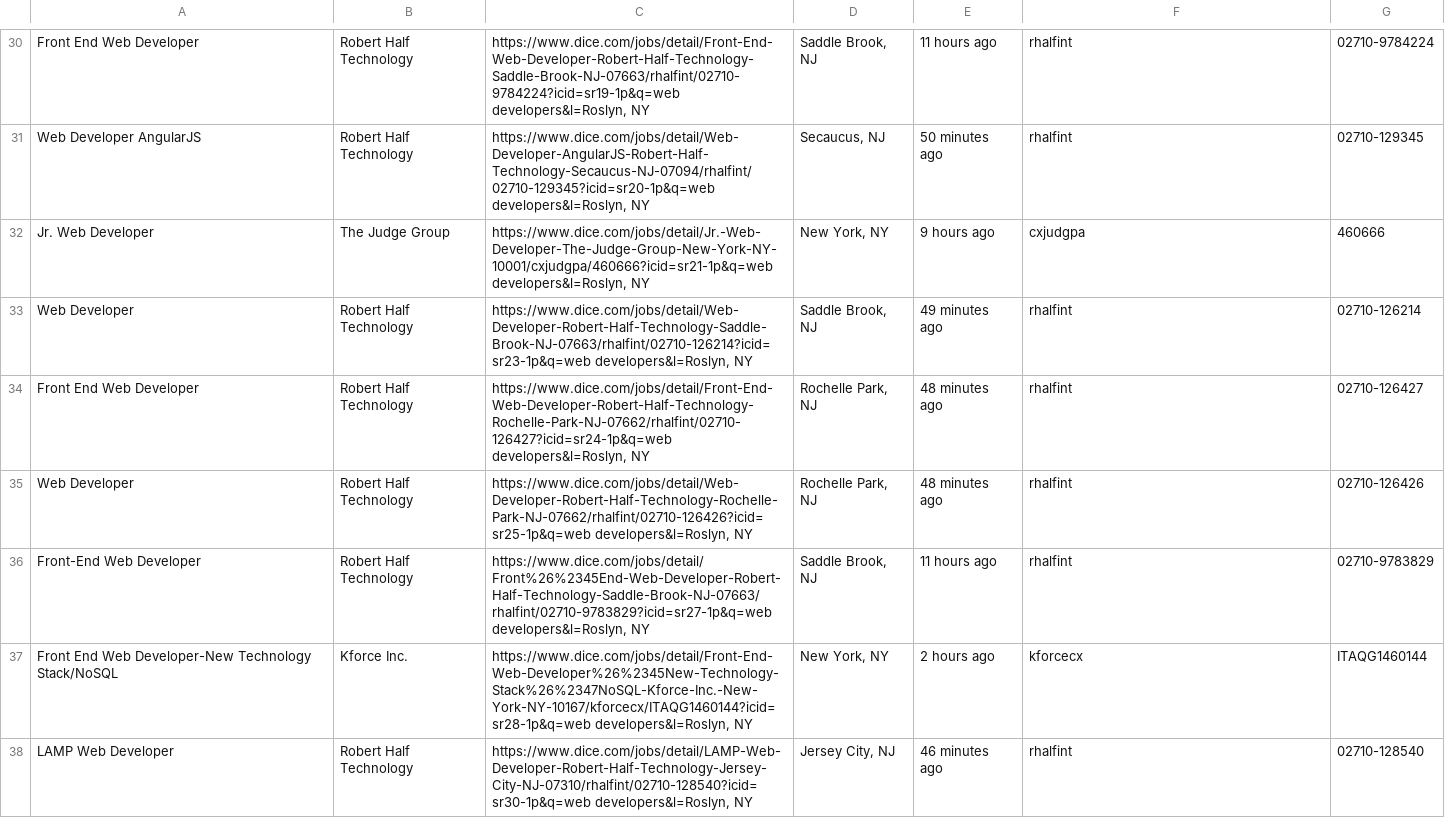
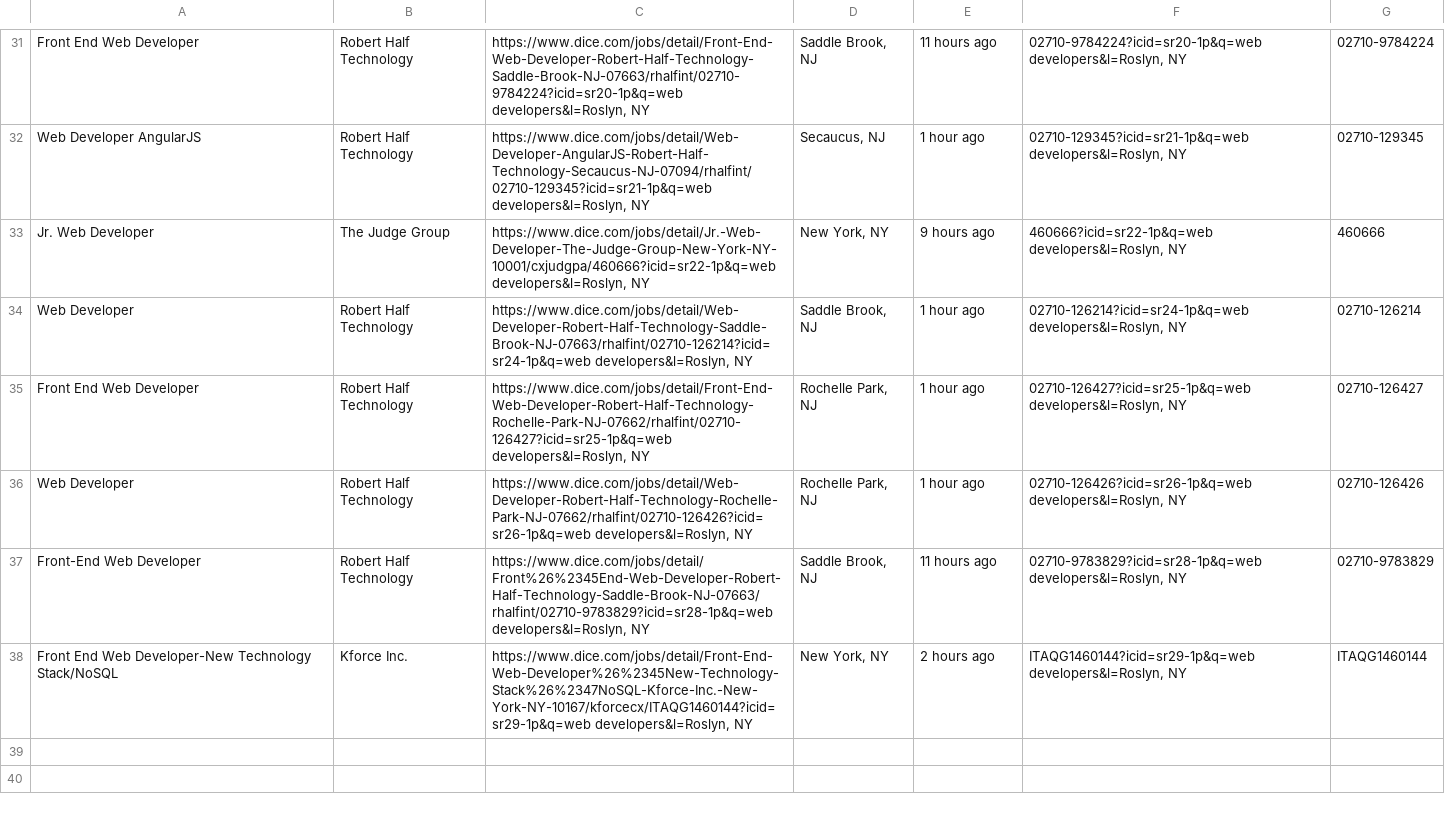
Before and after one commit to vikingeducation/assignment_web_scraper, a CSV file: dice_job_directory.csv, drawn as a sheet; only a part is shown, gaps mark what is left out; removed rows and columns are numbered as before the commit, all else as after; the diff covers the shown part only; the diff names each change by its address in the sheet, - before the commit and + after, or states it on an @@ line.

```diff
--- a/dice_job_directory.csv
+++ b/dice_job_directory.csv
-C31: https://www.dice.com/jobs/detail/Front-End-Web-Developer-Robert-Half-Technology-Saddle-Brook-NJ-07663/rhalfint/02710-9784224?icid=sr19-1p&q=web developers&l=Roslyn, NY
+C31: https://www.dice.com/jobs/detail/Front-End-Web-Developer-Robert-Half-Technology-Saddle-Brook-NJ-07663/rhalfint/02710-9784224?icid=sr20-1p&q=web developers&l=Roslyn, NY
-F31: rhalfint
+F31: 02710-9784224?icid=sr20-1p&q=web developers&l=Roslyn, NY
-C32: https://www.dice.com/jobs/detail/Web-Developer-AngularJS-Robert-Half-Technology-Secaucus-NJ-07094/rhalfint/02710-129345?icid=sr20-1p&q=web developers&l=Roslyn, NY
+C32: https://www.dice.com/jobs/detail/Web-Developer-AngularJS-Robert-Half-Technology-Secaucus-NJ-07094/rhalfint/02710-129345?icid=sr21-1p&q=web developers&l=Roslyn, NY
-E32: 50 minutes ago
+E32: 1 hour ago
-F32: rhalfint
+F32: 02710-129345?icid=sr21-1p&q=web developers&l=Roslyn, NY
-C33: https://www.dice.com/jobs/detail/Jr.-Web-Developer-The-Judge-Group-New-York-NY-10001/cxjudgpa/460666?icid=sr21-1p&q=web developers&l=Roslyn, NY
+C33: https://www.dice.com/jobs/detail/Jr.-Web-Developer-The-Judge-Group-New-York-NY-10001/cxjudgpa/460666?icid=sr22-1p&q=web developers&l=Roslyn, NY
-F33: cxjudgpa
+F33: 460666?icid=sr22-1p&q=web developers&l=Roslyn, NY
-C34: https://www.dice.com/jobs/detail/Web-Developer-Robert-Half-Technology-Saddle-Brook-NJ-07663/rhalfint/02710-126214?icid=sr23-1p&q=web developers&l=Roslyn, NY
+C34: https://www.dice.com/jobs/detail/Web-Developer-Robert-Half-Technology-Saddle-Brook-NJ-07663/rhalfint/02710-126214?icid=sr24-1p&q=web developers&l=Roslyn, NY
-E34: 49 minutes ago
+E34: 1 hour ago
-F34: rhalfint
+F34: 02710-126214?icid=sr24-1p&q=web developers&l=Roslyn, NY
-C35: https://www.dice.com/jobs/detail/Front-End-Web-Developer-Robert-Half-Technology-Rochelle-Park-NJ-07662/rhalfint/02710-126427?icid=sr24-1p&q=web developers&l=Roslyn, NY
+C35: https://www.dice.com/jobs/detail/Front-End-Web-Developer-Robert-Half-Technology-Rochelle-Park-NJ-07662/rhalfint/02710-126427?icid=sr25-1p&q=web developers&l=Roslyn, NY
-E35:E36: 48 minutes ago
+E35:E36: 1 hour ago
-F35: rhalfint
+F35: 02710-126427?icid=sr25-1p&q=web developers&l=Roslyn, NY
-C36: https://www.dice.com/jobs/detail/Web-Developer-Robert-Half-Technology-Rochelle-Park-NJ-07662/rhalfint/02710-126426?icid=sr25-1p&q=web developers&l=Roslyn, NY
+C36: https://www.dice.com/jobs/detail/Web-Developer-Robert-Half-Technology-Rochelle-Park-NJ-07662/rhalfint/02710-126426?icid=sr26-1p&q=web developers&l=Roslyn, NY
-F36: rhalfint
+F36: 02710-126426?icid=sr26-1p&q=web developers&l=Roslyn, NY
-C37: https://www.dice.com/jobs/detail/Front%26%2345End-Web-Developer-Robert-Half-Technology-Saddle-Brook-NJ-07663/rhalfint/02710-9783829?icid=sr27-1p&q=web developers&l=Roslyn, NY
+C37: https://www.dice.com/jobs/detail/Front%26%2345End-Web-Developer-Robert-Half-Technology-Saddle-Brook-NJ-07663/rhalfint/02710-9783829?icid=sr28-1p&q=web developers&l=Roslyn, NY
-F37: rhalfint
+F37: 02710-9783829?icid=sr28-1p&q=web developers&l=Roslyn, NY
-C38: https://www.dice.com/jobs/detail/Front-End-Web-Developer%26%2345New-Technology-Stack%26%2347NoSQL-Kforce-Inc.-New-York-NY-10167/kforcecx/ITAQG1460144?icid=sr28-1p&q=web developers&l=Roslyn, NY
+C38: https://www.dice.com/jobs/detail/Front-End-Web-Developer%26%2345New-Technology-Stack%26%2347NoSQL-Kforce-Inc.-New-York-NY-10167/kforcecx/ITAQG1460144?icid=sr29-1p&q=web developers&l=Roslyn, NY
-F38: kforcecx
+F38: ITAQG1460144?icid=sr29-1p&q=web developers&l=Roslyn, NY
-row 38: LAMP Web Developer | Robert Half Technology | https://www.dice.com/jobs/detail/LAMP-Web-Developer-Robert-Half-Technology-Jersey-City-NJ-07310/rhalfint/02710-128540?icid=sr30-1p&q=web developers&l=Roslyn, NY | Jersey City, NJ | 46 minutes ago | rhalfint | 02710-128540
```
Also changed, not shown: 2 added rows, 1 removed row and 62 edited cells elsewhere in this file, 1 other file.
